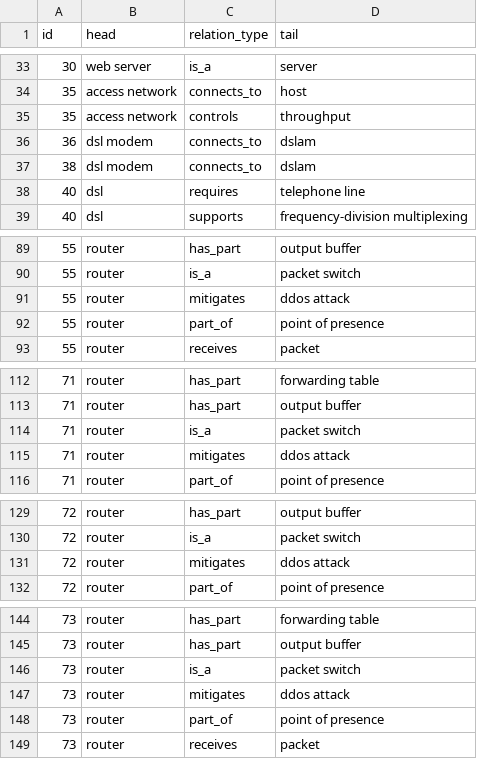
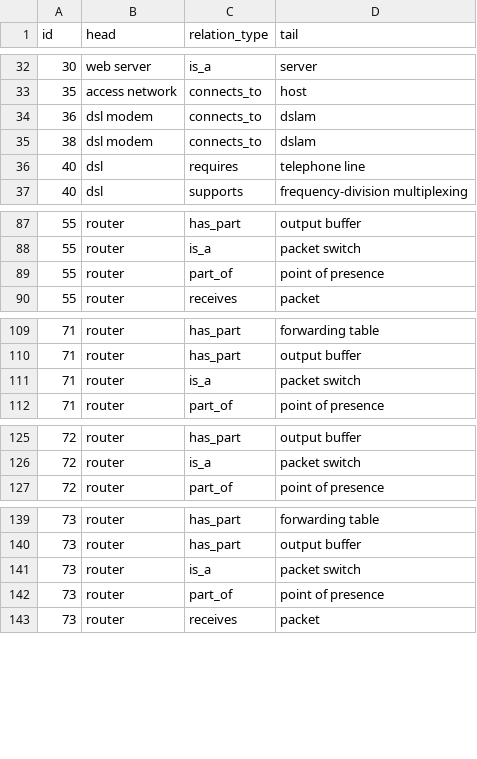
Before and after one commit to hpark727/graphMERT_networking, a CSV file: gen4_triplets/injections/injections_ch1.csv, drawn as a sheet; only a part is shown, gaps mark what is left out; the diff covers the shown part only; the diff names each change by its address in the sheet, - before the commit and + after, or states it on an @@ line.

```diff
--- a/gen4_triplets/injections/injections_ch1.csv
+++ b/gen4_triplets/injections/injections_ch1.csv
-row 35: 35 | access network | controls | throughput
-row 91: 55 | router | mitigates | ddos attack
-row 115: 71 | router | mitigates | ddos attack
-row 131: 72 | router | mitigates | ddos attack
-row 147: 73 | router | mitigates | ddos attack
```
Also changed, not shown: 27 removed rows elsewhere in this file, gen4_triplets/injections/injections_ch2.csv, gen4_triplets/injections/injections_ch4.csv, 23 other files.
